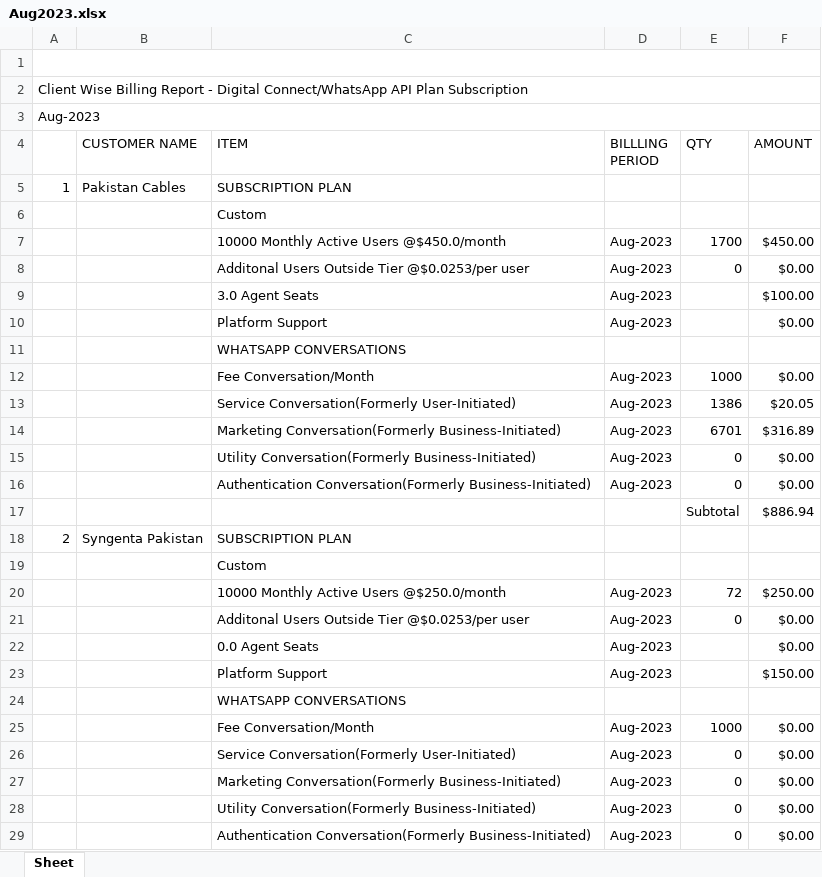
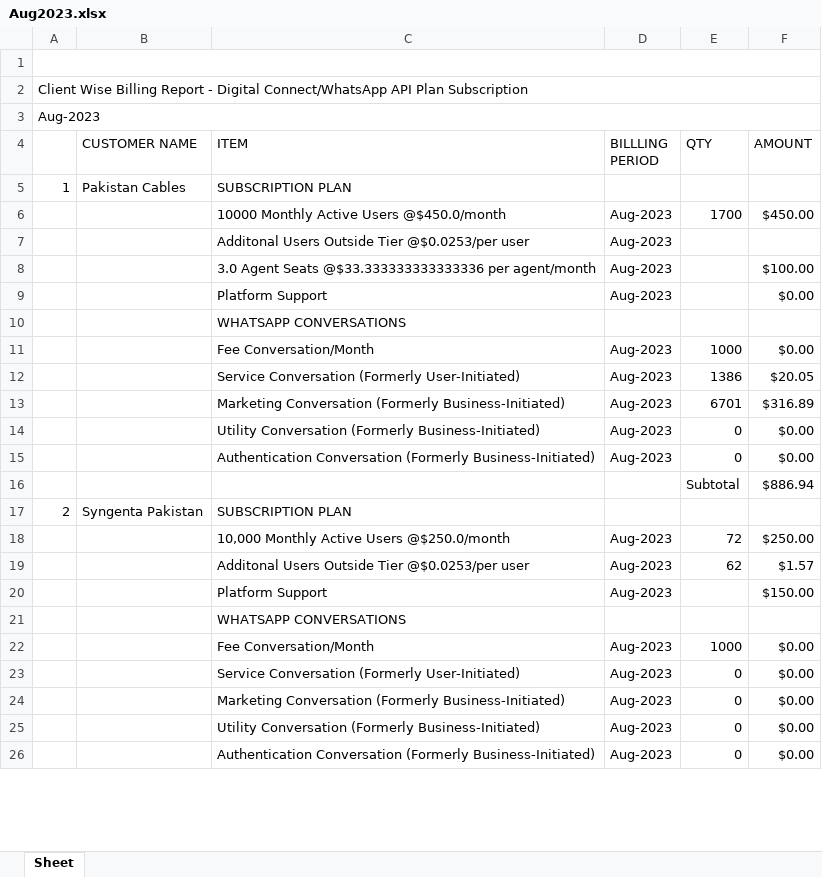
Before and after one commit to Waiz-bin-qasim/billing-meta-invoice, an Excel workbook: excel/Aug2023.xlsx, sheet Sheet, drawn as a sheet; only a part is shown; values as stored, in another font and other column widths than the file's, no cell formats; removed rows and columns are numbered as before the commit, all else as after; the diff covers the shown part only; the diff names each change by its address in the sheet, - before the commit and + after, or states it on an @@ line.

```diff
--- a/excel/Aug2023.xlsx (sheet Sheet)
+++ b/excel/Aug2023.xlsx (sheet Sheet)
-row 6:  |  | Custom
-E7 (QTY): 0
+E7 (QTY): (empty)
-F7 (AMOUNT): $0.00
+F7 (AMOUNT): (empty)
-C8 (ITEM): 3.0 Agent Seats
+C8 (ITEM): 3.0 Agent Seats @$33.333333333333336 per agent/month
-C12 (ITEM): Service Conversation(Formerly User-Initiated)
+C12 (ITEM): Service Conversation (Formerly User-Initiated)
-C13 (ITEM): Marketing Conversation(Formerly Business-Initiated)
+C13 (ITEM): Marketing Conversation (Formerly Business-Initiated)
-C14 (ITEM): Utility Conversation(Formerly Business-Initiated)
+C14 (ITEM): Utility Conversation (Formerly Business-Initiated)
-C15 (ITEM): Authentication Conversation(Formerly Business-Initiated)
+C15 (ITEM): Authentication Conversation (Formerly Business-Initiated)
-row 19:  |  | Custom
-C18 (ITEM): 10000 Monthly Active Users @$250.0/month
+C18 (ITEM): 10,000 Monthly Active Users @$250.0/month
-E19 (QTY): 0
+E19 (QTY): 62
-F19 (AMOUNT): $0.00
+F19 (AMOUNT): $1.57
-row 22:  |  | 0.0 Agent Seats | Aug-2023 |  | $0.00
-C23 (ITEM): Service Conversation(Formerly User-Initiated)
+C23 (ITEM): Service Conversation (Formerly User-Initiated)
-C24 (ITEM): Marketing Conversation(Formerly Business-Initiated)
+C24 (ITEM): Marketing Conversation (Formerly Business-Initiated)
-C25 (ITEM): Utility Conversation(Formerly Business-Initiated)
+C25 (ITEM): Utility Conversation (Formerly Business-Initiated)
-C26 (ITEM): Authentication Conversation(Formerly Business-Initiated)
+C26 (ITEM): Authentication Conversation (Formerly Business-Initiated)
```
Also changed, not shown: 14 added rows, 53 removed rows and 401 edited cells elsewhere in this sheet, cell formats, MAU.xlsx, 37 other files.
